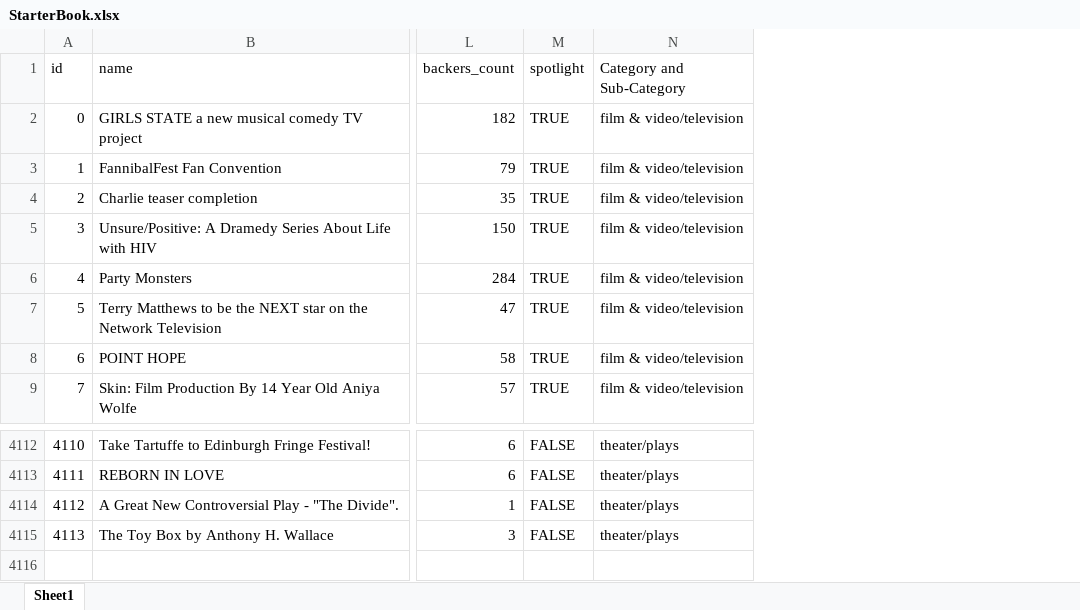
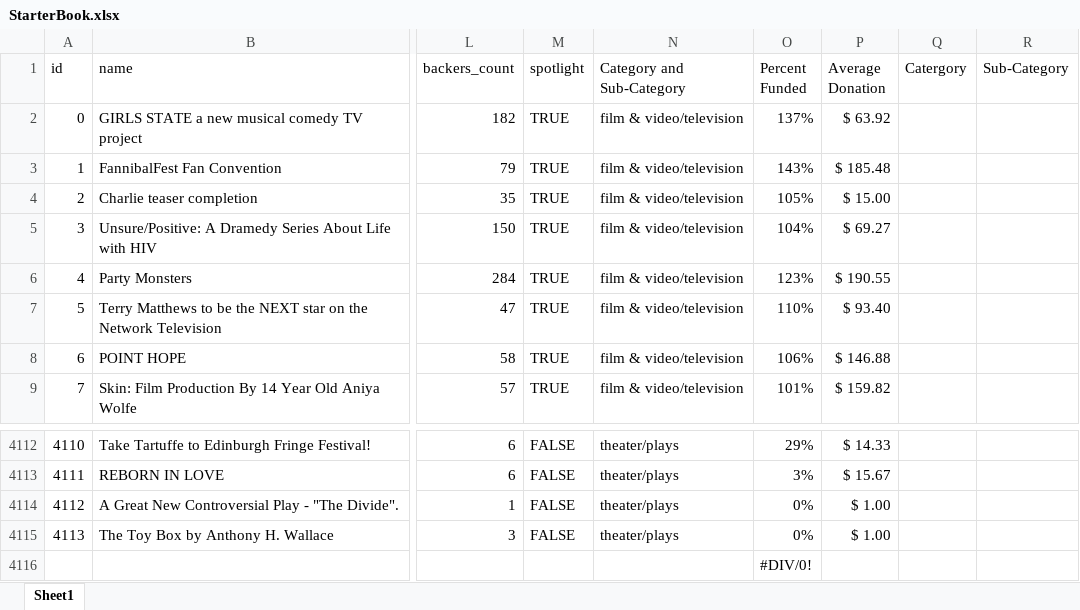
Before and after one commit to shujams/Adv-Excel-Analysis, an Excel workbook: StarterBook.xlsx, sheet Sheet1, drawn as a sheet; only a part is shown, gaps mark what is left out; values as stored, in another font and other column widths than the file's, no cell formats; conditional formats not drawn; rows hold the shown columns only; the diff names each change by its address in the sheet, - before the commit and + after, or states it on an @@ line.

Commit message:
First Commit

```diff
--- a/StarterBook.xlsx (sheet Sheet1)
+++ b/StarterBook.xlsx (sheet Sheet1)
+column O (Percent Funded), rows 2-9: 137% | 143% | 105% | 104% | 123% | 110% | 106% | 101%; rows 4112-4115: 29% | 3% | 0% | 0%
+column P (Average Donation), rows 2-9: $ 63.92 | $ 185.48 | $ 15.00 | $ 69.27 | $ 190.55 | $ 93.40 | $ 146.88 | $ 159.82; rows 4112-4115: $ 14.33 | $ 15.67 | $ 1.00 | $ 1.00
+column Q (Catergory), empty
+column R (Sub-Category), empty
+row 4116:  |  |  |  |  | #DIV/0!
```
Also changed, not shown: cell formats.
